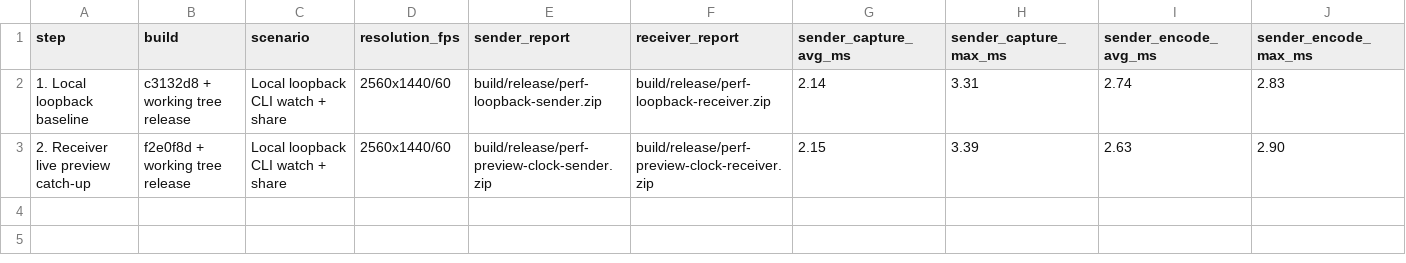
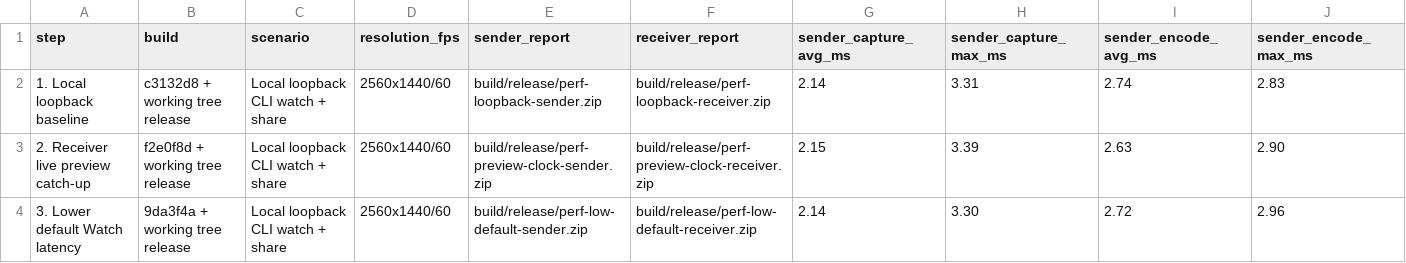
Before and after one commit to ItsNotAMe/screen-share, a CSV file: agents/performance.csv, drawn as a sheet; only a part is shown; rows hold the shown columns only; the diff names each change by its address in the sheet, - before the commit and + after, or states it on an @@ line.

Commit message:
Lower default watch latency

```diff
--- a/agents/performance.csv
+++ b/agents/performance.csv
+row 4: 3. Lower default Watch latency | 9da3f4a + working tree release | Local loopback CLI watch + share | 2560x1440/60 | build/release/perf-low-default-sender.zip | build/release/perf-low-default-receiver.zip | 2.14 | 3.30 | 2.72 | 2.96
```
Also changed, not shown: 7 other files.
